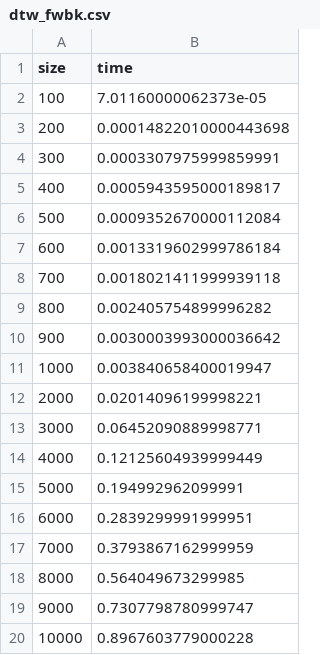
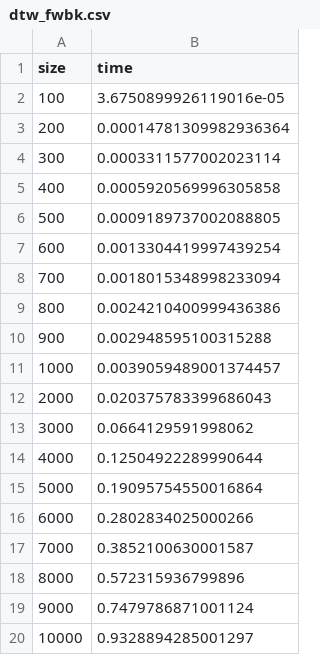
Before and after one commit to premky85/TimeSeries_algorithms, a CSV file: bench/results_random_time_series/dtw_fwbk.csv, drawn as a sheet.

Commit message:
Random results

```diff
--- a/bench/results_random_time_series/dtw_fwbk.csv
+++ b/bench/results_random_time_series/dtw_fwbk.csv
@@ -1,20 +1,20 @@
 size,time
-100,7.01160000062373e-05
-200,0.00014822010000443698
-300,0.0003307975999859991
-400,0.0005943595000189817
-500,0.0009352670000112084
-600,0.0013319602999786184
-700,0.0018021411999939118
-800,0.002405754899996282
-900,0.0030003993000036642
-1000,0.003840658400019947
-2000,0.02014096199998221
-3000,0.06452090889998771
-4000,0.12125604939999449
-5000,0.194992962099991
-6000,0.2839299991999951
-7000,0.3793867162999959
-8000,0.564049673299985
-9000,0.7307798780999747
-10000,0.8967603779000228
+100,3.6750899926119016e-05
+200,0.00014781309982936364
+300,0.0003311577002023114
+400,0.0005920569996305858
+500,0.0009189737002088805
+600,0.0013304419997439254
+700,0.0018015348998233094
+800,0.0024210400999436386
+900,0.002948595100315288
+1000,0.0039059489001374457
+2000,0.020375783399686043
+3000,0.0664129591998062
+4000,0.12504922289990644
+5000,0.19095754550016864
+6000,0.2802834025000266
+7000,0.3852100630001587
+8000,0.572315936799896
+9000,0.7479786871001124
+10000,0.9328894285001297
```
Also changed, not shown: bench/results_random_time_series/dtw_bk.csv, bench/results_random_time_series/dtw_diag.csv, 21 other files.
